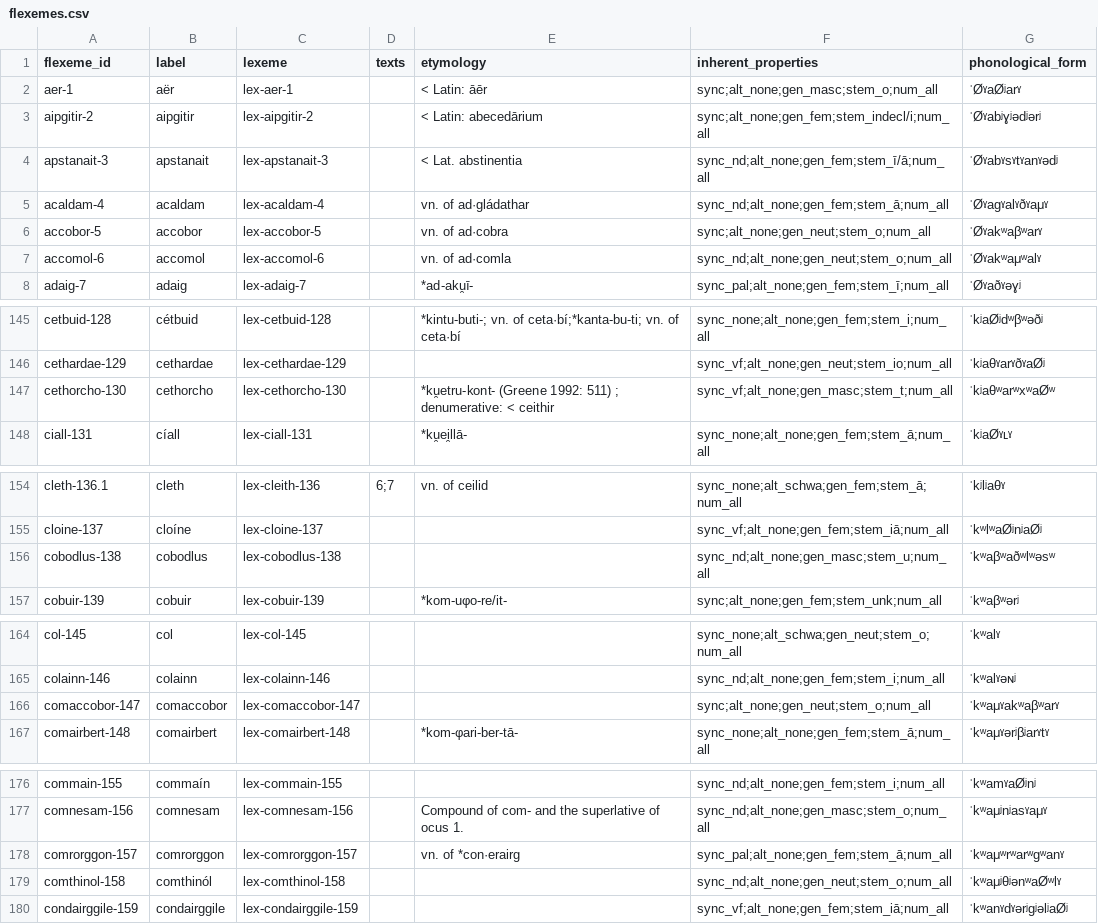
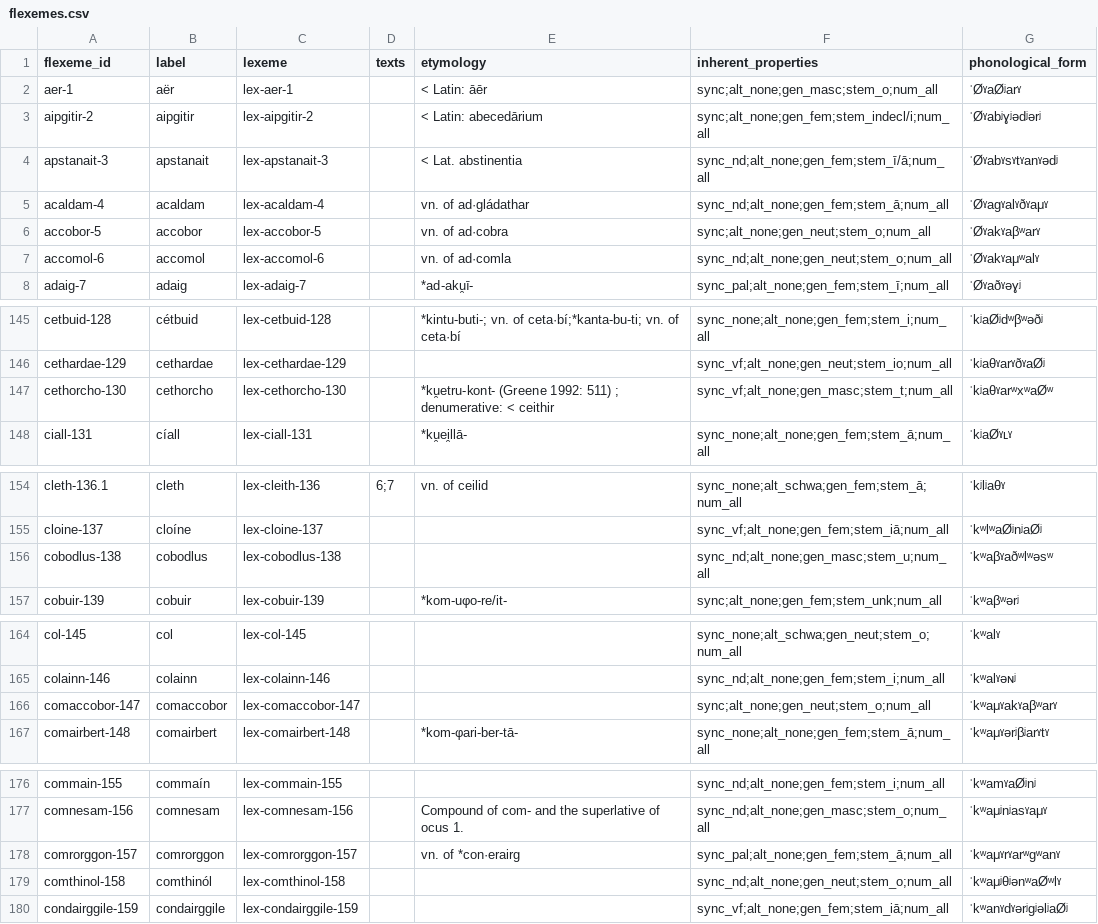
Before and after one commit to cormacanderson/Goidelex, a CSV file: flexemes.csv, drawn as a sheet; only a part is shown, gaps mark what is left out; the diff covers the shown part only.

Commit message:
Update flexemes.csv

```diff
--- a/flexemes.csv
+++ b/flexemes.csv
@@ -5,4 +5,4 @@ apstanait-3,apstanait,lex-apstanait-3,,< Lat. abstinentia,sync_nd;alt_none;gen_f
 acaldam-4,acaldam,lex-acaldam-4,,vn. of ad·gládathar,sync_nd;alt_none;gen_fem;stem_ā;num_all,ˈØˠagˠalˠðˠaμˠ
-accobor-5,accobor,lex-accobor-5,,vn. of ad·cobra,sync;alt_none;gen_neut;stem_o;num_all,ˈØˠakʷaβʷarˠ
-accomol-6,accomol,lex-accomol-6,,vn. of ad·comla,sync_nd;alt_none;gen_neut;stem_o;num_all,ˈØˠakʷaμʷalˠ
+accobor-5,accobor,lex-accobor-5,,vn. of ad·cobra,sync;alt_none;gen_neut;stem_o;num_all,ˈØˠakˠaβʷarˠ
+accomol-6,accomol,lex-accomol-6,,vn. of ad·comla,sync_nd;alt_none;gen_neut;stem_o;num_all,ˈØˠakˠaμʷalˠ
 adaig-7,adaig,lex-adaig-7,,*ad-aku̯ī-,sync_pal;alt_none;gen_fem;stem_ī;num_all,ˈØˠaðˠəɣʲ
@@ -146,3 +146,3 @@ cetbuid-128,cétbuid,lex-cetbuid-128,,*kintu-buti-; vn. of ceta·bí;*kanta-bu-t
 cethardae-129,cethardae,lex-cethardae-129,,,sync_vf;alt_none;gen_neut;stem_io;num_all,ˈkʲaθˠarˠðˠaØʲ
-cethorcho-130,cethorcho,lex-cethorcho-130,,*ku̯etru-kont- (Greene 1992: 511) ; denumerative: < ceithir,sync_vf;alt_none;gen_masc;stem_t;num_all,ˈkʲaθʷarʷxʷaØʷ
+cethorcho-130,cethorcho,lex-cethorcho-130,,*ku̯etru-kont- (Greene 1992: 511) ; denumerative: < ceithir,sync_vf;alt_none;gen_masc;stem_t;num_all,ˈkʲaθˠarʷxʷaØʷ
 ciall-131,cíall,lex-ciall-131,,*ku̯ei̯llā-,sync_none;alt_none;gen_fem;stem_ā;num_all,ˈkʲaØˠʟˠ
@@ -155,3 +155,3 @@ cleth-136.1,cleth,lex-cleith-136,6;7,vn. of ceilid,sync_none;alt_schwa;gen_fem;s
 cloine-137,cloíne,lex-cloine-137,,,sync_vf;alt_none;gen_fem;stem_iā;num_all,ˈkʷlʷaØʲnʲaØʲ
-cobodlus-138,cobodlus,lex-cobodlus-138,,,sync_nd;alt_none;gen_masc;stem_u;num_all,ˈkʷaβʷaðʷlʷəsʷ
+cobodlus-138,cobodlus,lex-cobodlus-138,,,sync_nd;alt_none;gen_masc;stem_u;num_all,ˈkʷaβˠaðʷlʷəsʷ
 cobuir-139,cobuir,lex-cobuir-139,,*kom-uφo-re/it-,sync;alt_none;gen_fem;stem_unk;num_all,ˈkʷaβʷərʲ
@@ -165,3 +165,3 @@ col-145,col,lex-col-145,,,sync_none;alt_schwa;gen_neut;stem_o;num_all,ˈkʷalˠ
 colainn-146,colainn,lex-colainn-146,,,sync_nd;alt_none;gen_fem;stem_i;num_all,ˈkʷalˠəɴʲ
-comaccobor-147,comaccobor,lex-comaccobor-147,,,sync;alt_none;gen_neut;stem_o;num_all,ˈkʷaμˠakʷaβʷarˠ
+comaccobor-147,comaccobor,lex-comaccobor-147,,,sync;alt_none;gen_neut;stem_o;num_all,ˈkʷaμˠakˠaβʷarˠ
 comairbert-148,comairbert,lex-comairbert-148,,*kom-φari-ber-tā-,sync_none;alt_none;gen_fem;stem_ā;num_all,ˈkʷaμˠərʲβʲarˠtˠ
@@ -177,3 +177,3 @@ commain-155,commaín,lex-commain-155,,,sync_nd;alt_none;gen_fem;stem_i;num_all,
 comnesam-156,comnesam,lex-comnesam-156,,Compound of com- and the superlative of ocus 1.,sync_nd;alt_none;gen_masc;stem_o;num_all,ˈkʷaμʲnʲasˠaμˠ
-comrorggon-157,comrorggon,lex-comrorggon-157,,vn. of *con·erairg,sync_pal;alt_none;gen_fem;stem_ā;num_all,ˈkʷaμʷrʷarʷgʷanˠ
+comrorggon-157,comrorggon,lex-comrorggon-157,,vn. of *con·erairg,sync_pal;alt_none;gen_fem;stem_ā;num_all,ˈkʷaμˠrˠarʷgʷanˠ
 comthinol-158,comthinól,lex-comthinol-158,,,sync_nd;alt_none;gen_neut;stem_o;num_all,ˈkʷaμʲθʲənʷaØʷlˠ
```
Also changed, not shown: 1 edited cell elsewhere in this file.
